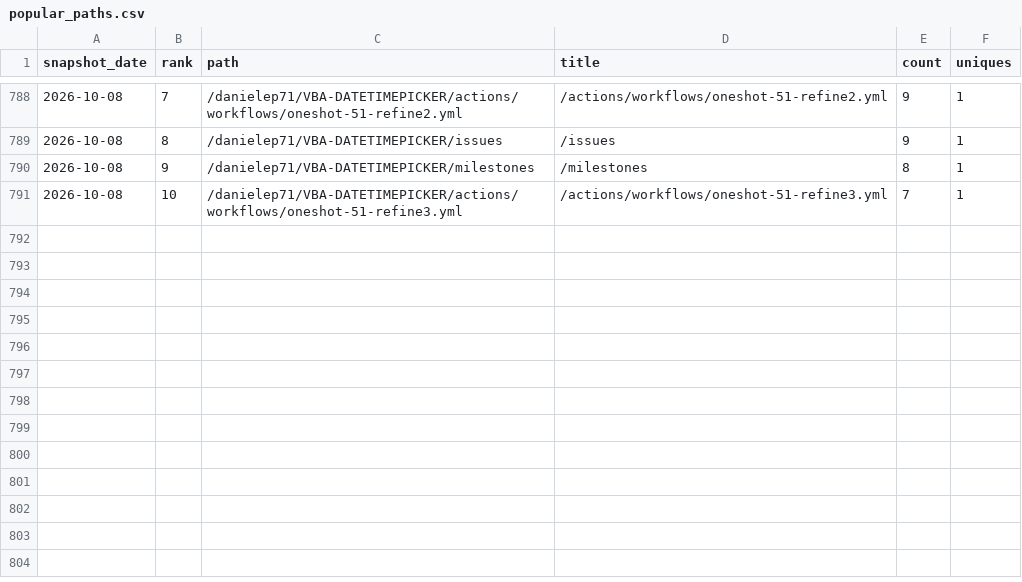
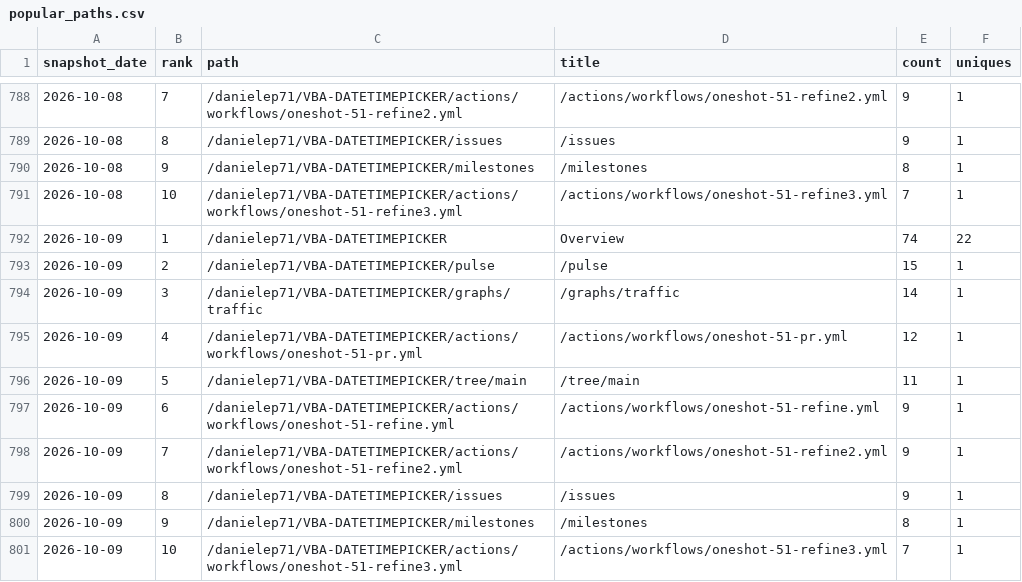
Before and after one commit to danielep71/VBA-DATETIMEPICKER, a CSV file: data/popular_paths.csv, drawn as a sheet; only a part is shown, gaps mark what is left out.

```diff
--- a/data/popular_paths.csv
+++ b/data/popular_paths.csv
@@ -791 +791,11 @@ snapshot_date,rank,path,title,count,uniques
 2026-10-08,10,/danielep71/VBA-DATETIMEPICKER/actions/workflows/oneshot-51-refine3.yml,/actions/workflows/oneshot-51-refine3.yml,7,1
+2026-10-09,1,/danielep71/VBA-DATETIMEPICKER,Overview,74,22
+2026-10-09,2,/danielep71/VBA-DATETIMEPICKER/pulse,/pulse,15,1
+2026-10-09,3,/danielep71/VBA-DATETIMEPICKER/graphs/traffic,/graphs/traffic,14,1
+2026-10-09,4,/danielep71/VBA-DATETIMEPICKER/actions/workflows/oneshot-51-pr.yml,/actions/workflows/oneshot-51-pr.yml,12,1
+2026-10-09,5,/danielep71/VBA-DATETIMEPICKER/tree/main,/tree/main,11,1
+2026-10-09,6,/danielep71/VBA-DATETIMEPICKER/actions/workflows/oneshot-51-refine.yml,/actions/workflows/oneshot-51-refine.yml,9,1
+2026-10-09,7,/danielep71/VBA-DATETIMEPICKER/actions/workflows/oneshot-51-refine2.yml,/actions/workflows/oneshot-51-refine2.yml,9,1
+2026-10-09,8,/danielep71/VBA-DATETIMEPICKER/issues,/issues,9,1
+2026-10-09,9,/danielep71/VBA-DATETIMEPICKER/milestones,/milestones,8,1
+2026-10-09,10,/danielep71/VBA-DATETIMEPICKER/actions/workflows/oneshot-51-refine3.yml,/actions/workflows/oneshot-51-refine3.yml,7,1
```
Also changed, not shown: data/referrers.csv, data/traffic.csv, 2 other files.
